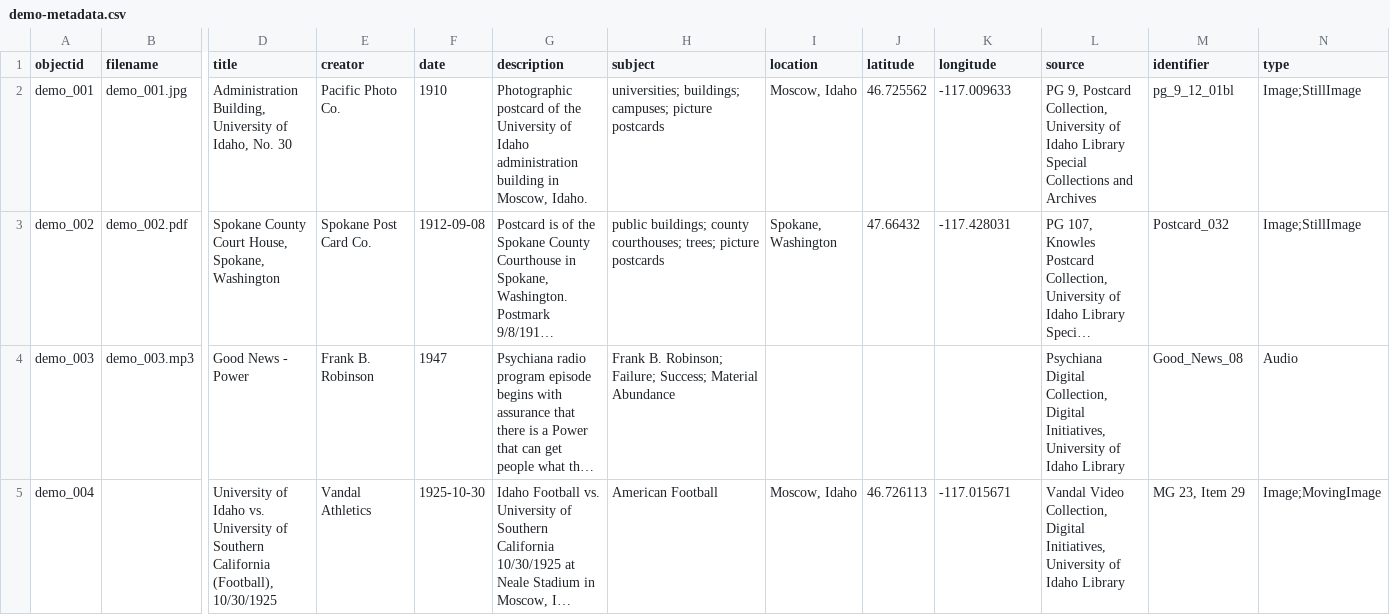
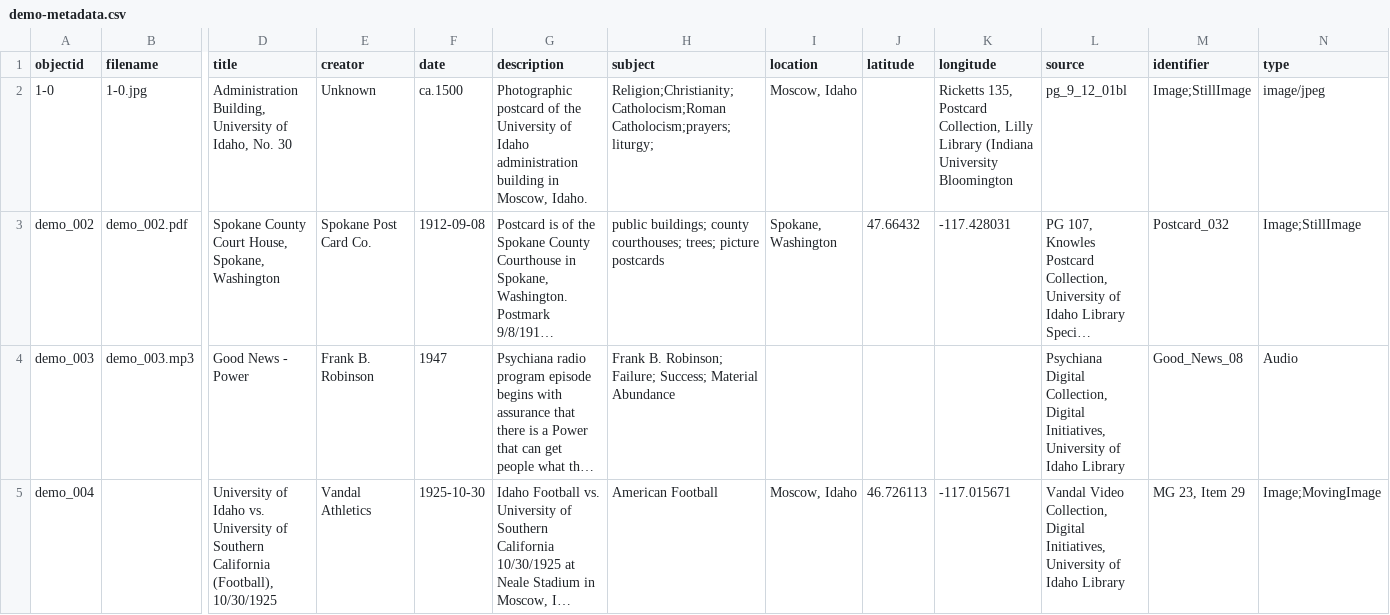
Before and after one commit to alamorri/Status-and-the-Sacred, a CSV file: _data/demo-metadata.csv, drawn as a sheet; only a part is shown, gaps mark what is left out; long unchanged cells end in …; removed rows and columns are numbered as before the commit, all else as after; rows hold the shown columns only; the diff names each change by its address in the sheet, - before the commit and + after, or states it on an @@ line.

Commit message:
Update demo-metadata.csv

```diff
--- a/_data/demo-metadata.csv
+++ b/_data/demo-metadata.csv
-row 2: demo_001 | demo_001.jpg | Administration Building, University of Idaho, No. 30 | Pacific Photo Co. | 1910 | Photographic postcard of the University of Idaho administration building in Moscow, Idaho. | universities; buildings; campuses; picture postcards | Moscow, Idaho | 46.725562 | -117.009633 | PG 9, Postcard Collection, University of Idaho Library Special Collections and Archives | pg_9_12_01bl | Image;StillImage
+row 2: 1-0 | 1-0.jpg | Administration Building, University of Idaho, No. 30 | Unknown | ca.1500 | Photographic postcard of the University of Idaho administration building in Moscow, Idaho. | Religion;Christianity;Catholocism;Roman Catholocism;prayers;liturgy; | Moscow, Idaho |  | Ricketts 135, Postcard Collection, Lilly Library (Indiana University Bloomington | pg_9_12_01bl | Image;StillImage | image/jpeg
```
